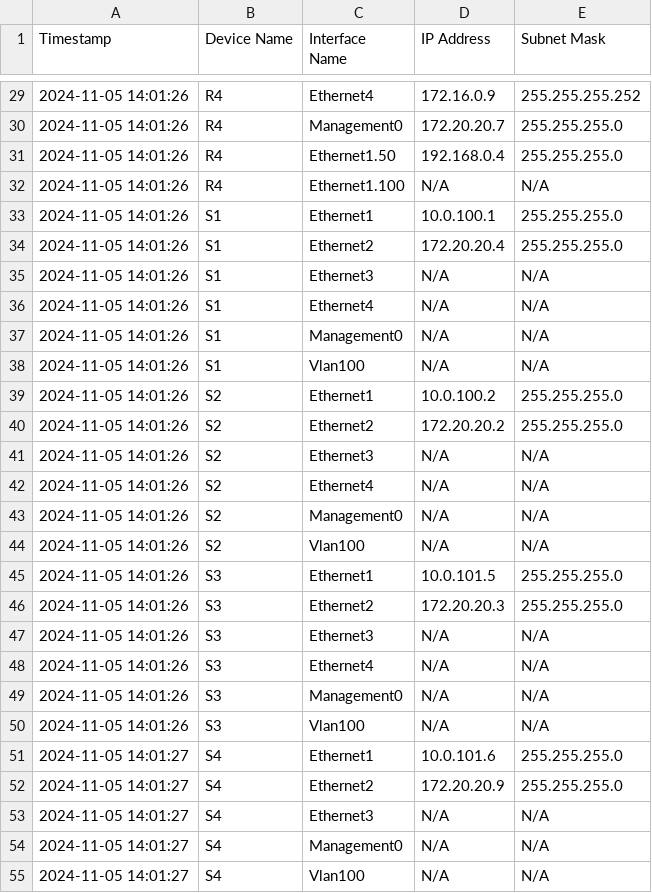
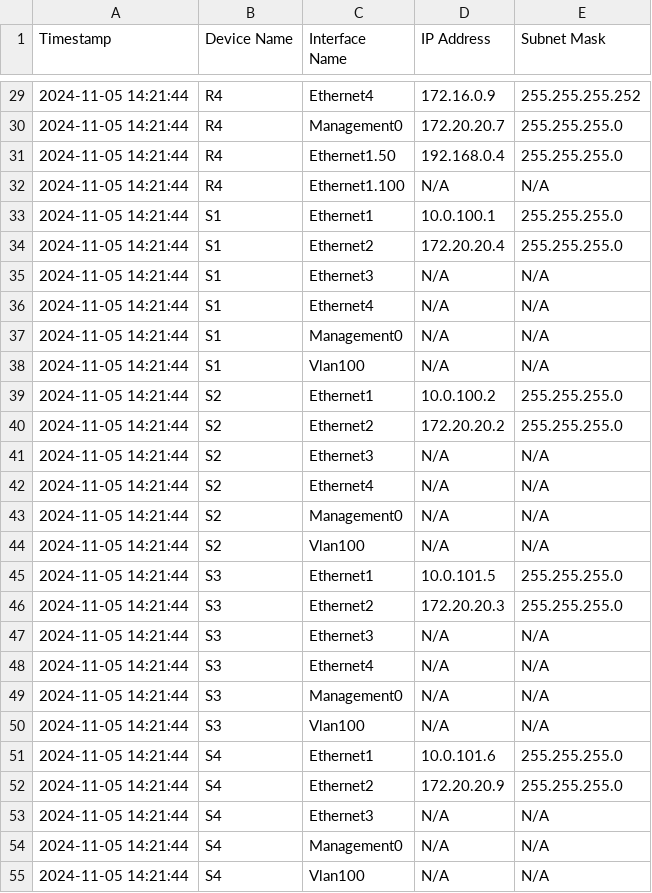
Before and after one commit to CUBoulder-Ashwin/NAutoHUB, a CSV file: NSOT/IPAM/ipam_output.csv, drawn as a sheet; only a part is shown, gaps mark what is left out; the diff covers the shown part only.

```diff
--- a/NSOT/IPAM/ipam_output.csv
+++ b/NSOT/IPAM/ipam_output.csv
@@ -29,27 +29,27 @@ Timestamp,Device Name,Interface Name,IP Address,Subnet Mask
-2024-11-05 14:01:26,R4,Ethernet4,172.16.0.9,255.255.255.252
-2024-11-05 14:01:26,R4,Management0,172.20.20.7,255.255.255.0
-2024-11-05 14:01:26,R4,Ethernet1.50,192.168.0.4,255.255.255.0
-2024-11-05 14:01:26,R4,Ethernet1.100,N/A,N/A
-2024-11-05 14:01:26,S1,Ethernet1,10.0.100.1,255.255.255.0
-2024-11-05 14:01:26,S1,Ethernet2,172.20.20.4,255.255.255.0
-2024-11-05 14:01:26,S1,Ethernet3,N/A,N/A
-2024-11-05 14:01:26,S1,Ethernet4,N/A,N/A
-2024-11-05 14:01:26,S1,Management0,N/A,N/A
-2024-11-05 14:01:26,S1,Vlan100,N/A,N/A
-2024-11-05 14:01:26,S2,Ethernet1,10.0.100.2,255.255.255.0
-2024-11-05 14:01:26,S2,Ethernet2,172.20.20.2,255.255.255.0
-2024-11-05 14:01:26,S2,Ethernet3,N/A,N/A
-2024-11-05 14:01:26,S2,Ethernet4,N/A,N/A
-2024-11-05 14:01:26,S2,Management0,N/A,N/A
-2024-11-05 14:01:26,S2,Vlan100,N/A,N/A
-2024-11-05 14:01:26,S3,Ethernet1,10.0.101.5,255.255.255.0
-2024-11-05 14:01:26,S3,Ethernet2,172.20.20.3,255.255.255.0
-2024-11-05 14:01:26,S3,Ethernet3,N/A,N/A
-2024-11-05 14:01:26,S3,Ethernet4,N/A,N/A
-2024-11-05 14:01:26,S3,Management0,N/A,N/A
-2024-11-05 14:01:26,S3,Vlan100,N/A,N/A
-2024-11-05 14:01:27,S4,Ethernet1,10.0.101.6,255.255.255.0
-2024-11-05 14:01:27,S4,Ethernet2,172.20.20.9,255.255.255.0
-2024-11-05 14:01:27,S4,Ethernet3,N/A,N/A
-2024-11-05 14:01:27,S4,Management0,N/A,N/A
-2024-11-05 14:01:27,S4,Vlan100,N/A,N/A
+2024-11-05 14:21:44,R4,Ethernet4,172.16.0.9,255.255.255.252
+2024-11-05 14:21:44,R4,Management0,172.20.20.7,255.255.255.0
+2024-11-05 14:21:44,R4,Ethernet1.50,192.168.0.4,255.255.255.0
+2024-11-05 14:21:44,R4,Ethernet1.100,N/A,N/A
+2024-11-05 14:21:44,S1,Ethernet1,10.0.100.1,255.255.255.0
+2024-11-05 14:21:44,S1,Ethernet2,172.20.20.4,255.255.255.0
+2024-11-05 14:21:44,S1,Ethernet3,N/A,N/A
+2024-11-05 14:21:44,S1,Ethernet4,N/A,N/A
+2024-11-05 14:21:44,S1,Management0,N/A,N/A
+2024-11-05 14:21:44,S1,Vlan100,N/A,N/A
+2024-11-05 14:21:44,S2,Ethernet1,10.0.100.2,255.255.255.0
+2024-11-05 14:21:44,S2,Ethernet2,172.20.20.2,255.255.255.0
+2024-11-05 14:21:44,S2,Ethernet3,N/A,N/A
+2024-11-05 14:21:44,S2,Ethernet4,N/A,N/A
+2024-11-05 14:21:44,S2,Management0,N/A,N/A
+2024-11-05 14:21:44,S2,Vlan100,N/A,N/A
+2024-11-05 14:21:44,S3,Ethernet1,10.0.101.5,255.255.255.0
+2024-11-05 14:21:44,S3,Ethernet2,172.20.20.3,255.255.255.0
+2024-11-05 14:21:44,S3,Ethernet3,N/A,N/A
+2024-11-05 14:21:44,S3,Ethernet4,N/A,N/A
+2024-11-05 14:21:44,S3,Management0,N/A,N/A
+2024-11-05 14:21:44,S3,Vlan100,N/A,N/A
+2024-11-05 14:21:44,S4,Ethernet1,10.0.101.6,255.255.255.0
+2024-11-05 14:21:44,S4,Ethernet2,172.20.20.9,255.255.255.0
+2024-11-05 14:21:44,S4,Ethernet3,N/A,N/A
+2024-11-05 14:21:44,S4,Management0,N/A,N/A
+2024-11-05 14:21:44,S4,Vlan100,N/A,N/A
```
Also changed, not shown: 27 edited cells elsewhere in this file, NSOT/IPAM/hosts.csv, 22 other files.
